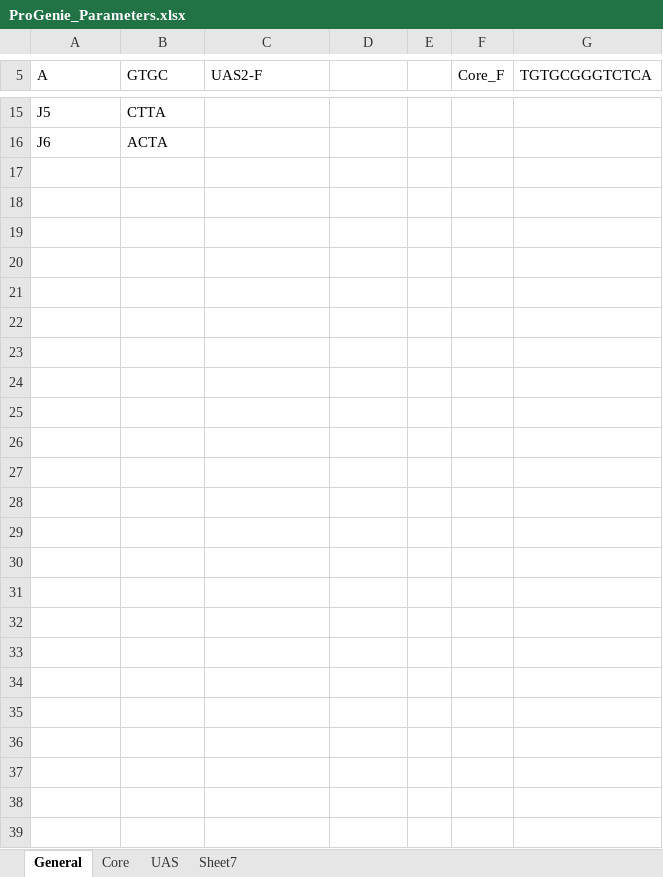
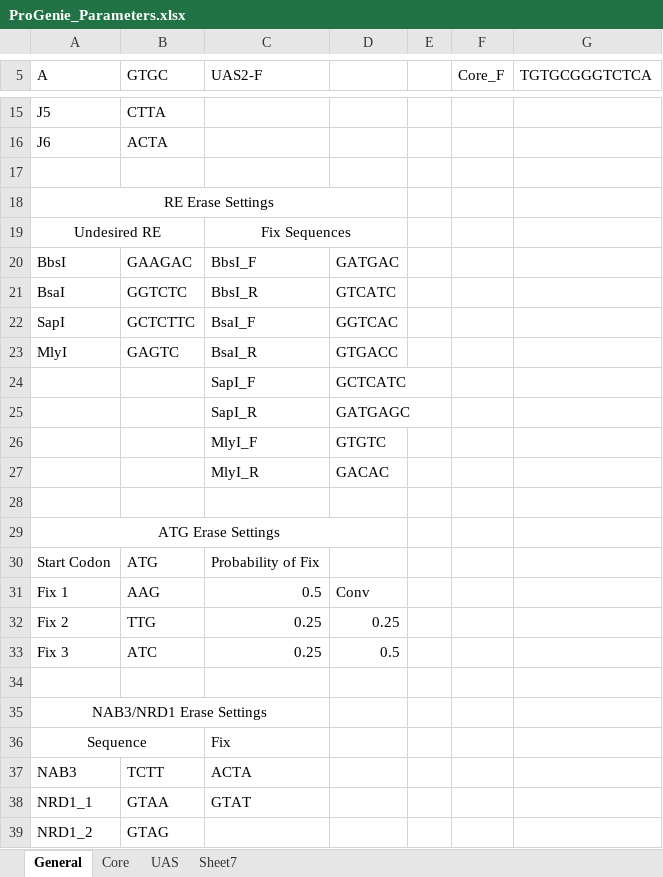
Before and after one commit to CIDARLAB/MIT-BroadFoundry, an Excel workbook: progenieX/ProGenie_Parameters.xlsx, sheet General, drawn as a sheet; only a part is shown, gaps mark what is left out; values as stored, in another font and other column widths than the file's, no borders; the diff covers the shown part only; the diff names each change by its address in the sheet, - before the commit and + after, or states it on an @@ line.

Commit message:
Finalization & Sequence Creation
Fully extricated all calls to .xlsx into get_data.py.  Added more
functions to separate tasks and for readability.  Created 30K promoter
segments.

```diff
--- a/progenieX/ProGenie_Parameters.xlsx (sheet General)
+++ b/progenieX/ProGenie_Parameters.xlsx (sheet General)
+row 17: (empty)
+row 18: RE Erase Settings
+row 19: Undesired RE |  | Fix Sequences
+row 20: BbsI | GAAGAC | BbsI_F | GATGAC
+row 21: BsaI | GGTCTC | BbsI_R | GTCATC
+row 22: SapI | GCTCTTC | BsaI_F | GGTCAC
+row 23: MlyI | GAGTC | BsaI_R | GTGACC
+row 24:  |  | SapI_F | GCTCATC
+row 25:  |  | SapI_R | GATGAGC
+row 26:  |  | MlyI_F | GTGTC
+row 27:  |  | MlyI_R | GACAC
+row 28: (empty)
+row 29: ATG Erase Settings
+row 30: Start Codon | ATG | Probability of Fix
+row 31: Fix 1 | AAG | 0.5 | Conv
+row 32: Fix 2 | TTG | 0.25 | 0.25
+row 33: Fix 3 | ATC | 0.25 | 0.5
+row 34: (empty)
+row 35: NAB3/NRD1 Erase Settings
+row 36: Sequence |  | Fix
+row 37: NAB3 | TCTT | ACTA
+row 38: NRD1_1 | GTAA | GTAT
+row 39: NRD1_2 | GTAG
```
Also changed, not shown: 4 edited cells and merged cells elsewhere in this sheet, sheet Core, 20 other files.
